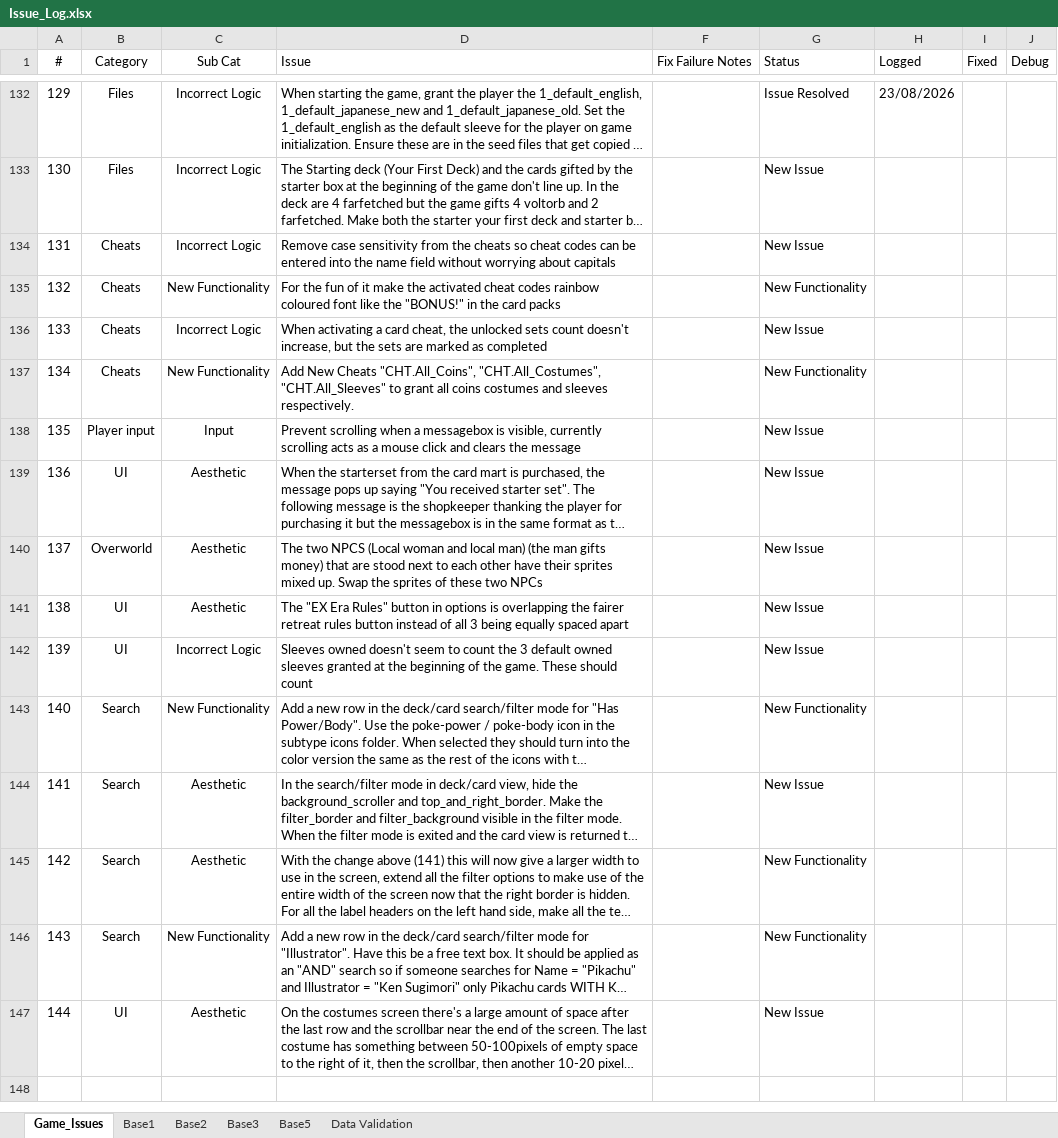
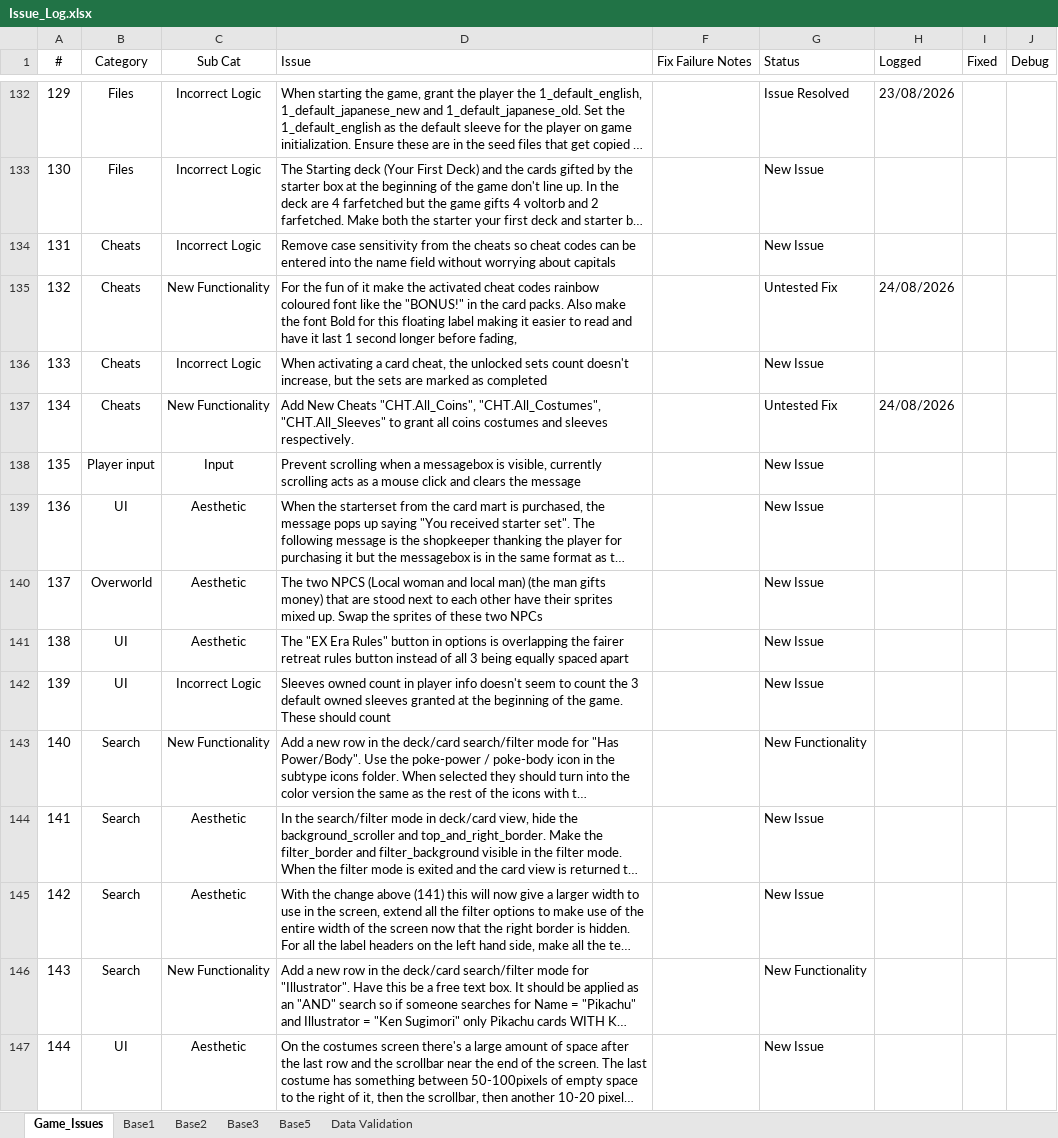
Before and after one commit to APINKSHRIMP/Pokemon-TCG-Legacy, an Excel workbook: Spreadsheets/Issue_Log.xlsx, sheet Game_Issues, drawn as a sheet; only a part is shown, gaps mark what is left out; long unchanged cells end in …; values as stored, in another font and other column widths than the file's, no borders; conditional formats not drawn; the diff names each change by its address in the sheet, - before the commit and + after, or states it on an @@ line.

```diff
--- a/Spreadsheets/Issue_Log.xlsx (sheet Game_Issues)
+++ b/Spreadsheets/Issue_Log.xlsx (sheet Game_Issues)
-D135 (Issue): …the card packs
+D135 (Issue): …the card packs. Also make the font Bold for this floating label making it easier to read and have it last 1 second longer before fading,
-G135 (Status): New Functionality
+G135 (Status): Untested Fix
-H135 (Logged): (empty)
+H135 (Logged): 24/08/2026
-G137 (Status): New Functionality
+G137 (Status): Untested Fix
-H137 (Logged): (empty)
+H137 (Logged): 24/08/2026
-D142 (Issue): Sleeves owned doesn't seem…
+D142 (Issue): Sleeves owned count in player info doesn't seem…
-G145 (Status): New Functionality
+G145 (Status): New Issue
```
Also changed, not shown: hidden cells, 4 other files.
